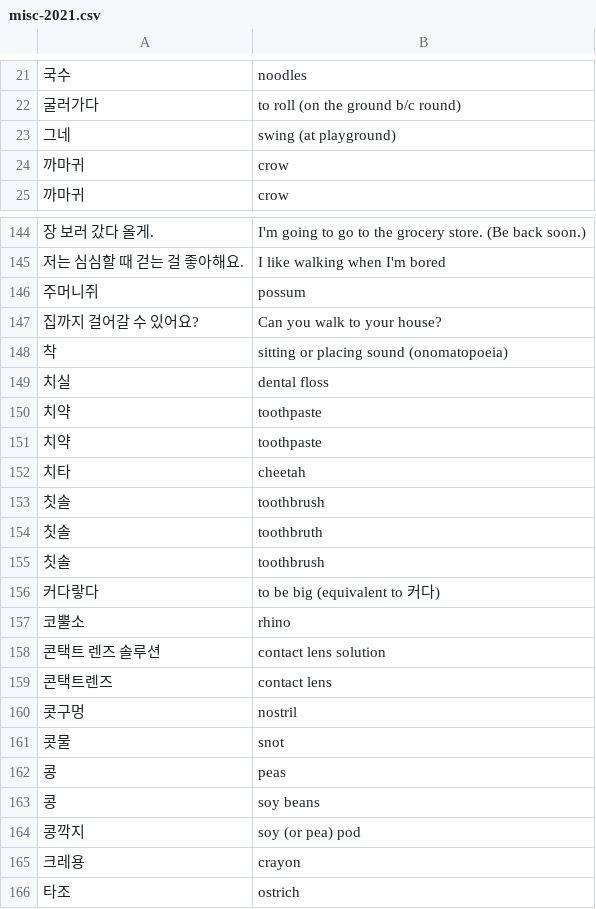
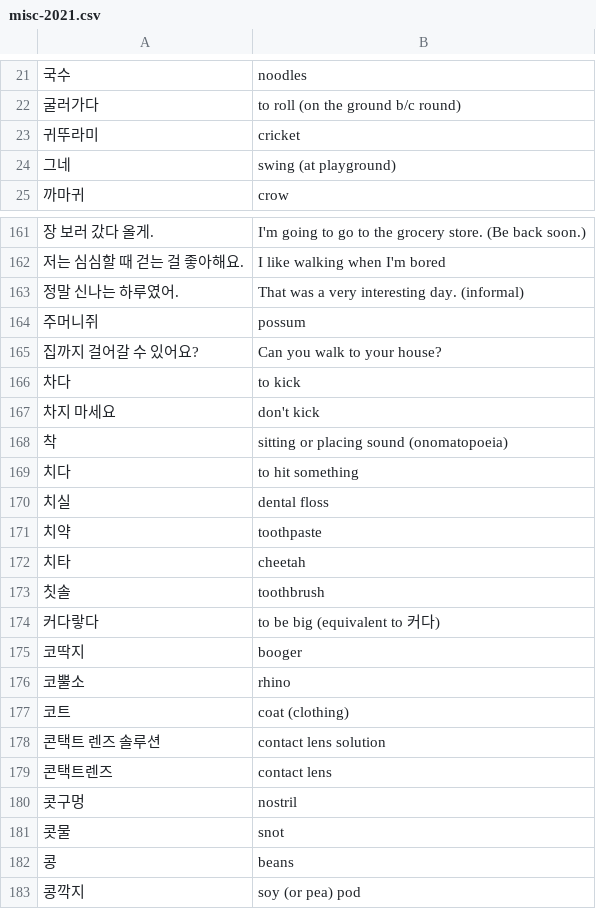
Before and after one commit to nilanshutwinkle/random-notes, a CSV file: flashcards/Language flashcards/Korean/Self-study/misc-2021.csv, drawn as a sheet; only a part is shown, gaps mark what is left out; the shorter side is filled out with more unchanged rows; the diff covers the shown part only.

Commit message:
new words, and removed duplicates

```diff
--- a/flashcards/Language flashcards/Korean/Self-study/misc-2021.csv
+++ b/flashcards/Language flashcards/Korean/Self-study/misc-2021.csv
@@ -22,4 +22,4 @@
 굴러가다,to roll (on the ground b/c round)
+귀뚜라미,cricket
 그네,swing (at playground)
-까마귀,crow
 까마귀,crow
@@ -145,7 +162,10 @@
 저는 심심할 때 걷는 걸 좋아해요.,I like walking when I'm bored
+정말 신나는 하루였어.,That was a very interesting day. (informal)
 주머니쥐,possum
 집까지 걸어갈 수 있어요?,Can you walk to your house?
+차다,to kick
+차지 마세요,don't kick
 착,sitting or placing sound (onomatopoeia)
+치다,to hit something
 치실,dental floss
-치약,toothpaste
 치약,toothpaste
@@ -153,6 +173,6 @@
 칫솔,toothbrush
-칫솔,toothbruth
-칫솔 ,toothbrush
 커다랗다,to be big (equivalent to 커다)
+코딱지,booger
 코뿔소,rhino
+코트,coat (clothing)
 콘택트 렌즈 솔루션,contact lens solution
@@ -161,4 +181,3 @@
 콧물,snot
-콩,peas
-콩,soy beans
+콩,beans
 콩깍지,soy (or pea) pod
```
Also changed, not shown: 25 added rows and 8 removed rows elsewhere in this file.
